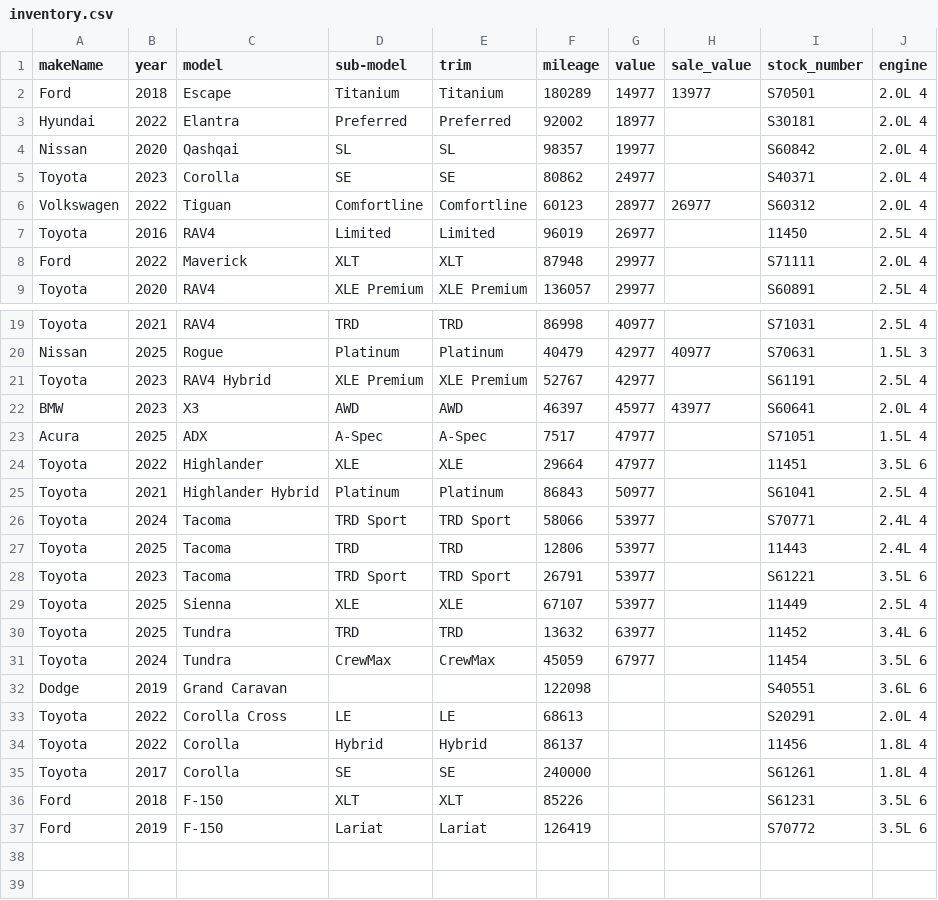
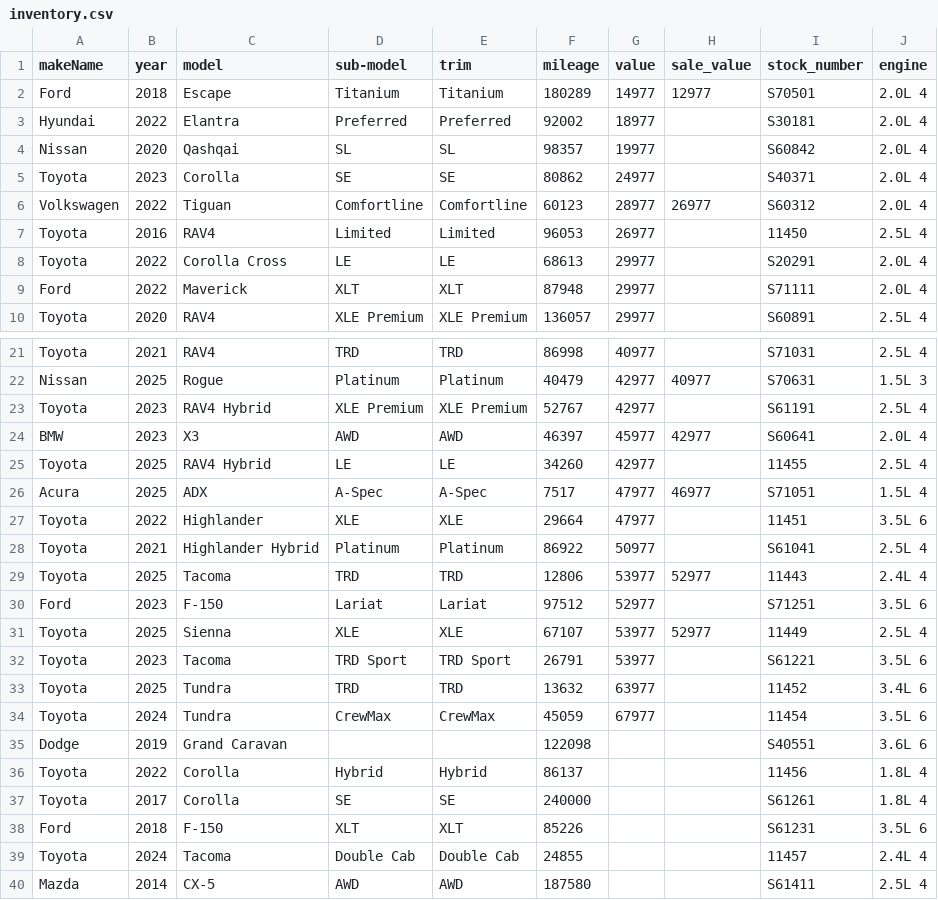
Before and after one commit to monilp28/RDTPDF, a CSV file: public/data/inventory.csv, drawn as a sheet; only a part is shown, gaps mark what is left out; the diff covers the shown part only.

```diff
--- a/public/data/inventory.csv
+++ b/public/data/inventory.csv
@@ -1,3 +1,3 @@
 makeName,year,model,sub-model,trim,mileage,value,sale_value,stock_number,engine
-Ford,2018,Escape,Titanium,Titanium,180289,14977,13977,S70501,2.0L 4
+Ford,2018,Escape,Titanium,Titanium,180289,14977,12977,S70501,2.0L 4
 Hyundai,2022,Elantra,Preferred,Preferred,92002,18977,,S30181,2.0L 4
@@ -6,3 +6,4 @@ Toyota,2023,Corolla,SE,SE,80862,24977,,S40371,2.0L 4
 Volkswagen,2022,Tiguan,Comfortline,Comfortline,60123,28977,26977,S60312,2.0L 4
-Toyota,2016,RAV4,Limited,Limited,96019,26977,,11450,2.5L 4
+Toyota,2016,RAV4,Limited,Limited,96053,26977,,11450,2.5L 4
+Toyota,2022,Corolla Cross,LE,LE,68613,29977,,S20291,2.0L 4
 Ford,2022,Maverick,XLT,XLT,87948,29977,,S71111,2.0L 4
@@ -21,10 +23,11 @@ Nissan,2025,Rogue,Platinum,Platinum,40479,42977,40977,S70631,1.5L 3
 Toyota,2023,RAV4 Hybrid,XLE Premium,XLE Premium,52767,42977,,S61191,2.5L 4
-BMW,2023,X3,AWD,AWD,46397,45977,43977,S60641,2.0L 4
-Acura,2025,ADX,A-Spec,A-Spec,7517,47977,,S71051,1.5L 4
+BMW,2023,X3,AWD,AWD,46397,45977,42977,S60641,2.0L 4
+Toyota,2025,RAV4 Hybrid,LE,LE,34260,42977,,11455,2.5L 4
+Acura,2025,ADX,A-Spec,A-Spec,7517,47977,46977,S71051,1.5L 4
 Toyota,2022,Highlander,XLE,XLE,29664,47977,,11451,3.5L 6
-Toyota,2021,Highlander Hybrid,Platinum,Platinum,86843,50977,,S61041,2.5L 4
-Toyota,2024,Tacoma,TRD Sport,TRD Sport,58066,53977,,S70771,2.4L 4
-Toyota,2025,Tacoma,TRD,TRD,12806,53977,,11443,2.4L 4
+Toyota,2021,Highlander Hybrid,Platinum,Platinum,86922,50977,,S61041,2.5L 4
+Toyota,2025,Tacoma,TRD,TRD,12806,53977,52977,11443,2.4L 4
+Ford,2023,F-150,Lariat,Lariat,97512,52977,,S71251,3.5L 6
+Toyota,2025,Sienna,XLE,XLE,67107,53977,52977,11449,2.5L 4
 Toyota,2023,Tacoma,TRD Sport,TRD Sport,26791,53977,,S61221,3.5L 6
-Toyota,2025,Sienna,XLE,XLE,67107,53977,,11449,2.5L 4
 Toyota,2025,Tundra,TRD,TRD,13632,63977,,11452,3.4L 6
@@ -32,3 +35,2 @@ Toyota,2024,Tundra,CrewMax,CrewMax,45059,67977,,11454,3.5L 6
 Dodge,2019,Grand Caravan,,,122098,,,S40551,3.6L 6
-Toyota,2022,Corolla Cross,LE,LE,68613,,,S20291,2.0L 4
 Toyota,2022,Corolla,Hybrid,Hybrid,86137,,,11456,1.8L 4
@@ -36,2 +38,3 @@ Toyota,2017,Corolla,SE,SE,240000,,,S61261,1.8L 4
 Ford,2018,F-150,XLT,XLT,85226,,,S61231,3.5L 6
-Ford,2019,F-150,Lariat,Lariat,126419,,,S70772,3.5L 6
+Toyota,2024,Tacoma,Double Cab,Double Cab,24855,,,11457,2.4L 4
+Mazda,2014,CX-5,AWD,AWD,187580,,,S61411,2.5L 4
```
Also changed, not shown: 1 added row elsewhere in this file.
